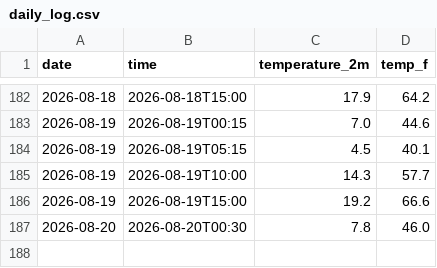
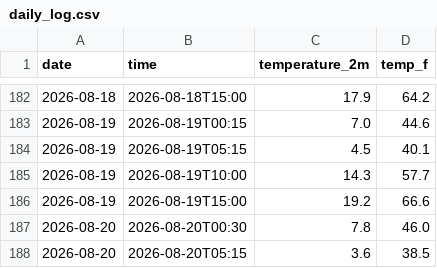
Before and after one commit to datascience-1378/Jasper-National-Park-Weather-Tracker., a CSV file: daily_log.csv, drawn as a sheet; only a part is shown, gaps mark what is left out; the diff names each change by its address in the sheet, - before the commit and + after, or states it on an @@ line.

```diff
--- a/daily_log.csv
+++ b/daily_log.csv
+row 188: 2026-08-20 | 2026-08-20T05:15 | 3.6 | 38.5
```
Also changed, not shown: 1 other file.
